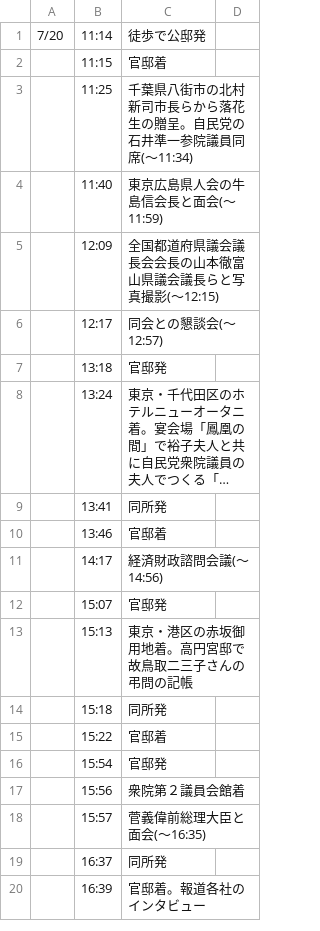
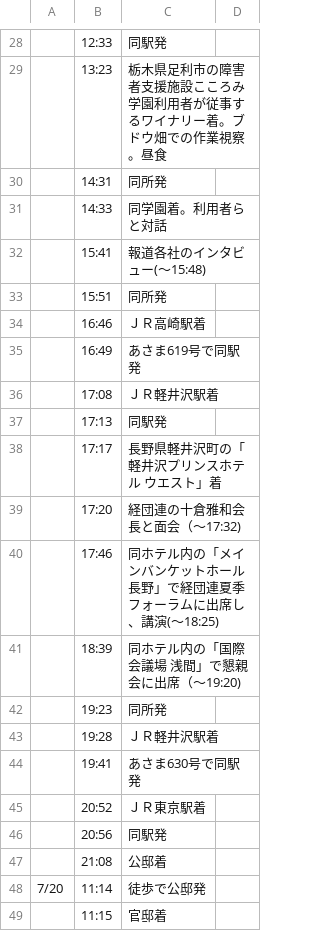
Before and after one commit to yuokada/Prime-Minister-movements, a CSV file: original/202307.csv, drawn as a sheet; only a part is shown, gaps mark what is left out; the shorter side is filled out with more unchanged rows; long unchanged cells end in …; the diff covers the shown part only.

Commit message:
[skip ci] Update crawled files

```diff
--- a/original/202307.csv
+++ b/original/202307.csv
@@ -1 +28,21 @@
+	12:33	同駅発
+	13:23	栃木県足利市の障害者支援施設こころみ学園利用者が従事するワイナリー着。ブドウ畑での作業視察。昼食
+	14:31	同所発
+	14:33	同学園着。利用者らと対話
+	15:41	報道各社のインタビュー(～15:48)
+	15:51	同所発
+	16:46	ＪＲ高崎駅着
+	16:49	あさま619号で同駅発
+	17:08	ＪＲ軽井沢駅着
+	17:13	同駅発
+	17:17	長野県軽井沢町の「軽井沢プリンスホテル　ウエスト」着
+	17:20	経団連の十倉雅和会長と面会（～17:32)
+	17:46	同ホテル内の「メインバンケットホール　長野」で経団連夏季フォーラムに出席し、講演(～18:25)
+	18:39	同ホテル内の「国際会議場　浅間」で懇親会に出席（～19:20)
+	19:23	同所発
+	19:28	ＪＲ軽井沢駅着
+	19:41	あさま630号で同駅発
+	20:52	ＪＲ東京駅着
+	20:56	同駅発
+	21:08	公邸着
 7/20	11:14	徒歩で公邸発
```
Also changed, not shown: 27 added rows elsewhere in this file.
